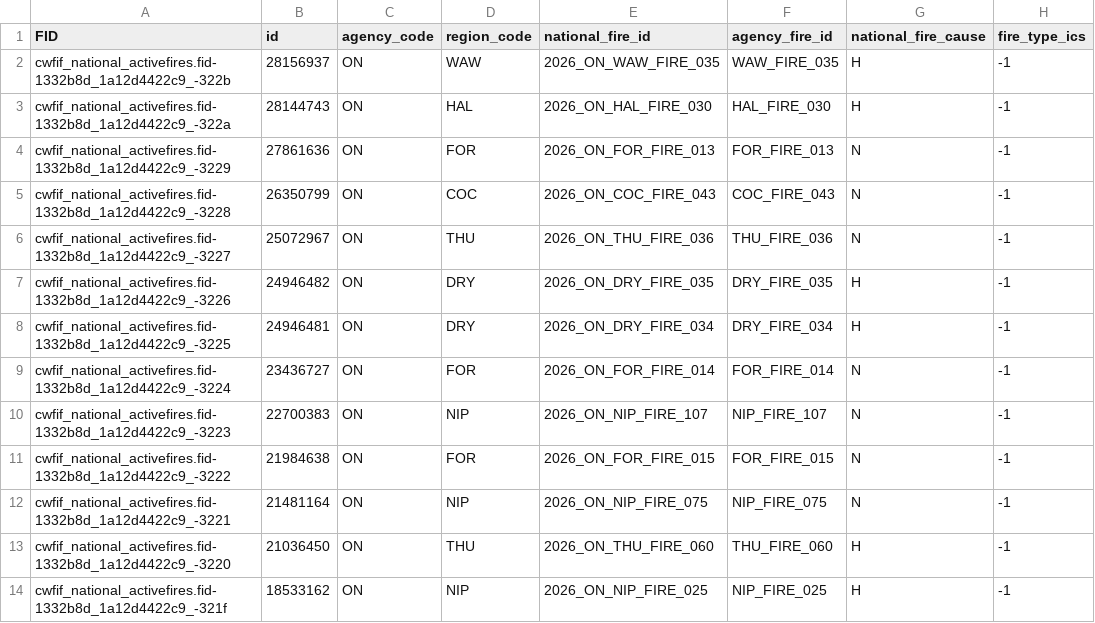
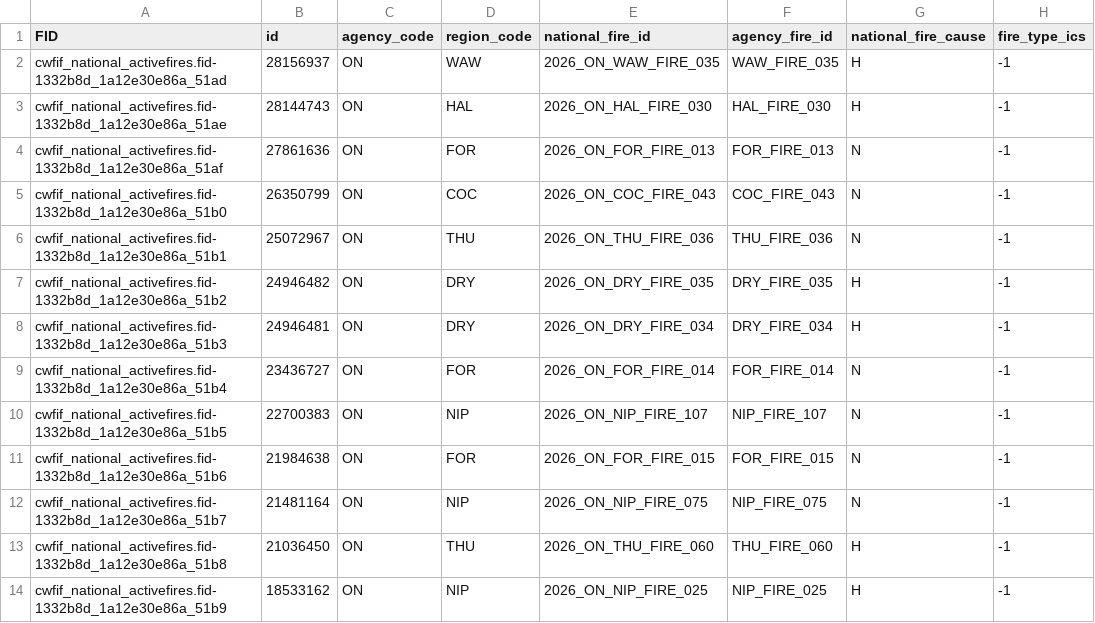
Before and after one commit to jagius/cda-air-quality-compiler, a CSV file: docs/active_fires_on.csv, drawn as a sheet; only a part is shown; the diff names each change by its address in the sheet, - before the commit and + after, or states it on an @@ line.

```diff
--- a/docs/active_fires_on.csv
+++ b/docs/active_fires_on.csv
-A2 (FID): cwfif_national_activefires.fid-1332b8d_1a12d4422c9_-322b
+A2 (FID): cwfif_national_activefires.fid-1332b8d_1a12e30e86a_51ad
-A3 (FID): cwfif_national_activefires.fid-1332b8d_1a12d4422c9_-322a
+A3 (FID): cwfif_national_activefires.fid-1332b8d_1a12e30e86a_51ae
-A4 (FID): cwfif_national_activefires.fid-1332b8d_1a12d4422c9_-3229
+A4 (FID): cwfif_national_activefires.fid-1332b8d_1a12e30e86a_51af
-A5 (FID): cwfif_national_activefires.fid-1332b8d_1a12d4422c9_-3228
+A5 (FID): cwfif_national_activefires.fid-1332b8d_1a12e30e86a_51b0
-A6 (FID): cwfif_national_activefires.fid-1332b8d_1a12d4422c9_-3227
+A6 (FID): cwfif_national_activefires.fid-1332b8d_1a12e30e86a_51b1
-A7 (FID): cwfif_national_activefires.fid-1332b8d_1a12d4422c9_-3226
+A7 (FID): cwfif_national_activefires.fid-1332b8d_1a12e30e86a_51b2
-A8 (FID): cwfif_national_activefires.fid-1332b8d_1a12d4422c9_-3225
+A8 (FID): cwfif_national_activefires.fid-1332b8d_1a12e30e86a_51b3
-A9 (FID): cwfif_national_activefires.fid-1332b8d_1a12d4422c9_-3224
+A9 (FID): cwfif_national_activefires.fid-1332b8d_1a12e30e86a_51b4
-A10 (FID): cwfif_national_activefires.fid-1332b8d_1a12d4422c9_-3223
+A10 (FID): cwfif_national_activefires.fid-1332b8d_1a12e30e86a_51b5
-A11 (FID): cwfif_national_activefires.fid-1332b8d_1a12d4422c9_-3222
+A11 (FID): cwfif_national_activefires.fid-1332b8d_1a12e30e86a_51b6
-A12 (FID): cwfif_national_activefires.fid-1332b8d_1a12d4422c9_-3221
+A12 (FID): cwfif_national_activefires.fid-1332b8d_1a12e30e86a_51b7
-A13 (FID): cwfif_national_activefires.fid-1332b8d_1a12d4422c9_-3220
+A13 (FID): cwfif_national_activefires.fid-1332b8d_1a12e30e86a_51b8
-A14 (FID): cwfif_national_activefires.fid-1332b8d_1a12d4422c9_-321f
+A14 (FID): cwfif_national_activefires.fid-1332b8d_1a12e30e86a_51b9
```
Also changed, not shown: docs/active_fires.csv, docs/active_fires_bc.csv, 7 other files.
